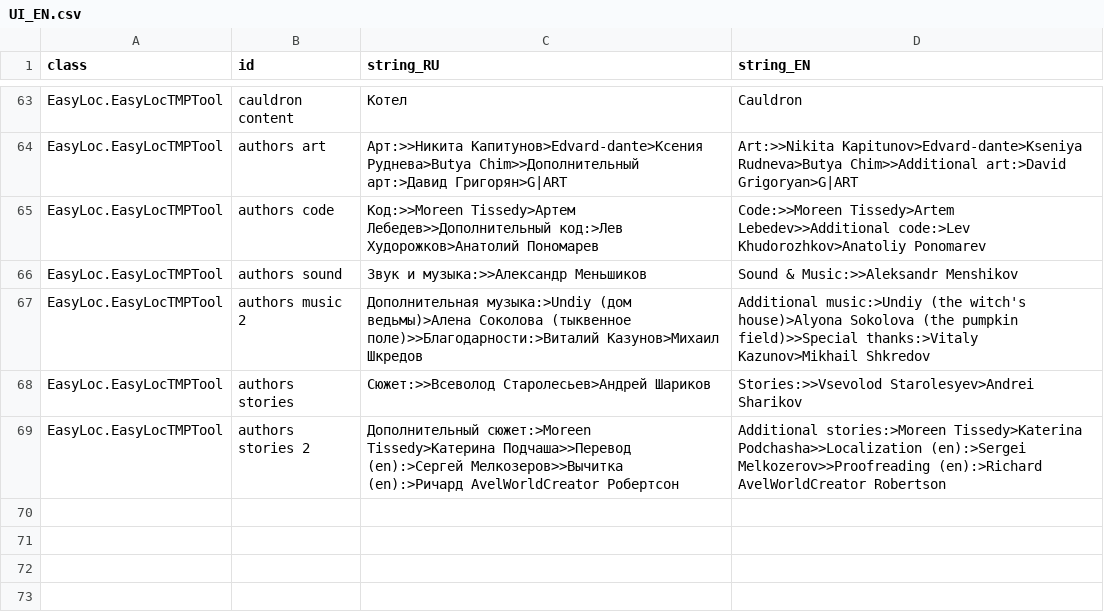
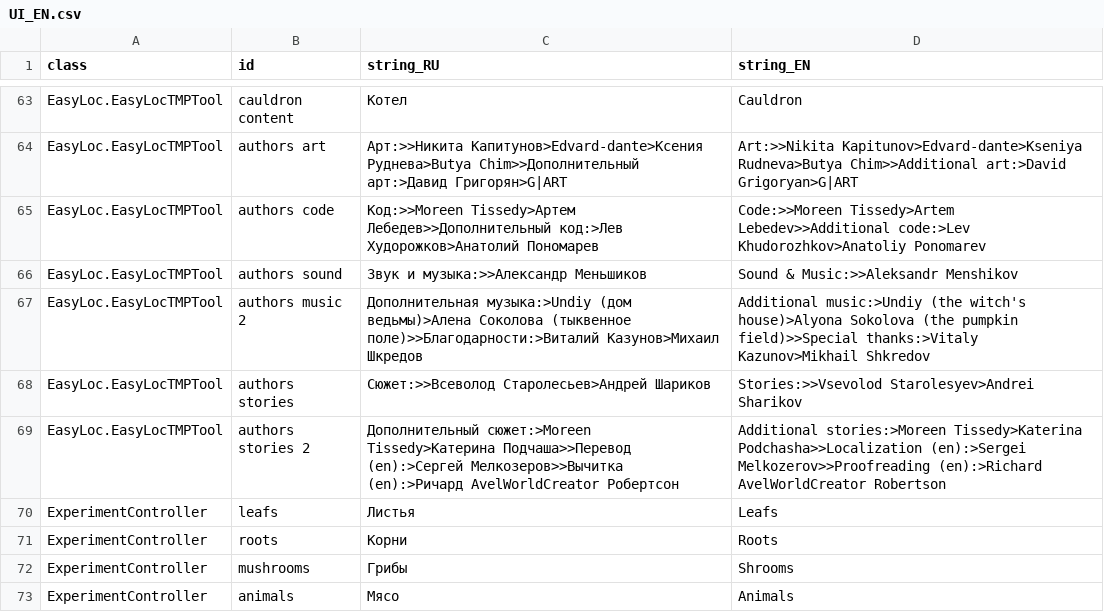
Before and after one commit to MoreenTissedy/LudumDare50, a CSV file: Cauldron/Assets/Localize/UI_EN.csv, drawn as a sheet; only a part is shown, gaps mark what is left out; the diff names each change by its address in the sheet, - before the commit and + after, or states it on an @@ line.

Commit message:
Experiments tab cleanup and localization

```diff
--- a/Cauldron/Assets/Localize/UI_EN.csv
+++ b/Cauldron/Assets/Localize/UI_EN.csv
+row 70: ExperimentController | leafs | Листья | Leafs
+row 71: ExperimentController | roots | Корни | Roots
+row 72: ExperimentController | mushrooms | Грибы | Shrooms
+row 73: ExperimentController | animals | Мясо | Animals
```
Also changed, not shown: 4 other files.
